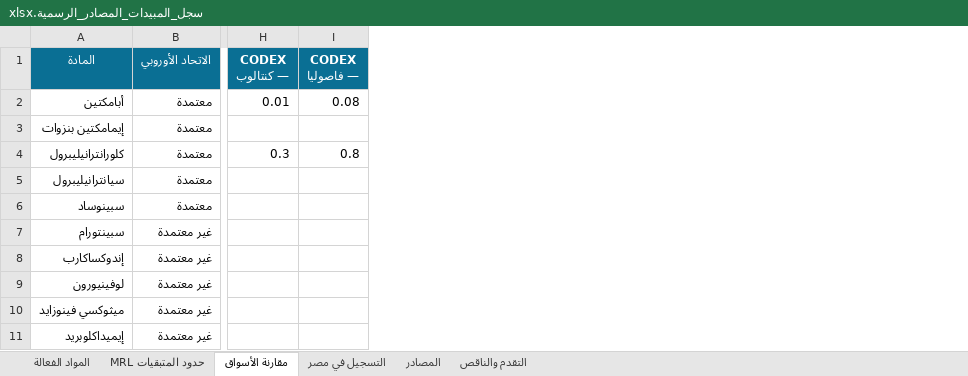
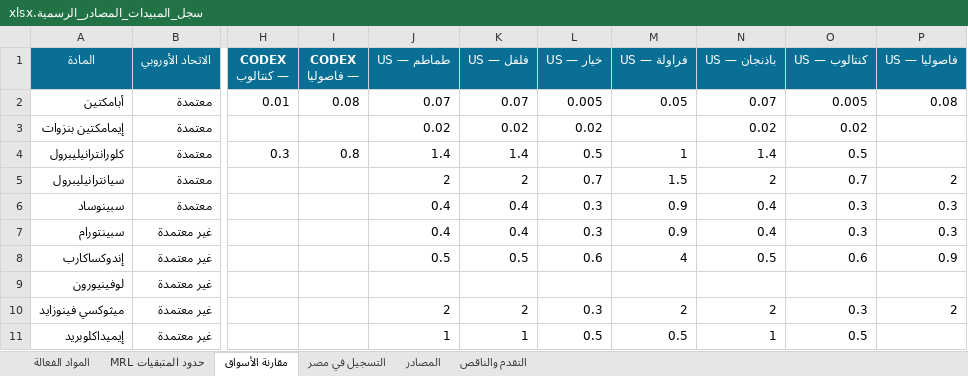
Before and after one commit to zozabohiba-boop/greenhouse-app, an Excel workbook: scripts/knowledge/سجل_المبيدات_المصادر_الرسمية.xlsx, sheet مقارنة الأسواق, drawn as a sheet; only a part is shown, gaps mark what is left out; values as stored, in another font and other column widths than the file's, no borders; the diff names each change by its address in the sheet, - before the commit and + after, or states it on an @@ line.

```diff
--- a/scripts/knowledge/سجل_المبيدات_المصادر_الرسمية.xlsx (sheet مقارنة الأسواق)
+++ b/scripts/knowledge/سجل_المبيدات_المصادر_الرسمية.xlsx (sheet مقارنة الأسواق)
+column J (US — طماطم), rows 2-11: 0.07 | 0.02 | 1.4 | 2 | 0.4 | 0.4 | 0.5 |  | 2 | 1
+column K (US — فلفل), rows 2-11: 0.07 | 0.02 | 1.4 | 2 | 0.4 | 0.4 | 0.5 |  | 2 | 1
+column L (US — خيار), rows 2-11: 0.005 | 0.02 | 0.5 | 0.7 | 0.3 | 0.3 | 0.6 |  | 0.3 | 0.5
+column M (US — فراولة), rows 2-11: 0.05 |  | 1 | 1.5 | 0.9 | 0.9 | 4 |  | 2 | 0.5
+column N (US — باذنجان), rows 2-11: 0.07 | 0.02 | 1.4 | 2 | 0.4 | 0.4 | 0.5 |  | 2 | 1
+column O (US — كنتالوب), rows 2-11: 0.005 | 0.02 | 0.5 | 0.7 | 0.3 | 0.3 | 0.6 |  | 0.3 | 0.5
+column P (US — فاصوليا), rows 2-10: 0.08 |  |  | 2 | 0.3 | 0.3 | 0.9 |  | 2
```
Also changed, not shown: sheet حدود المتبقيات MRL, sheet التقدم والناقص, sheet المصادر, 8 other files.
